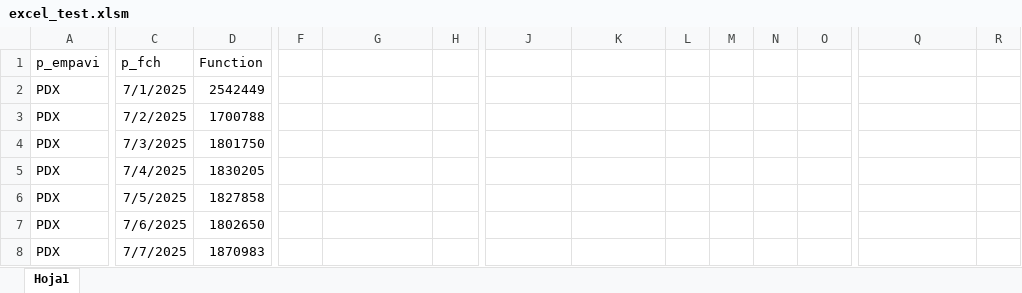
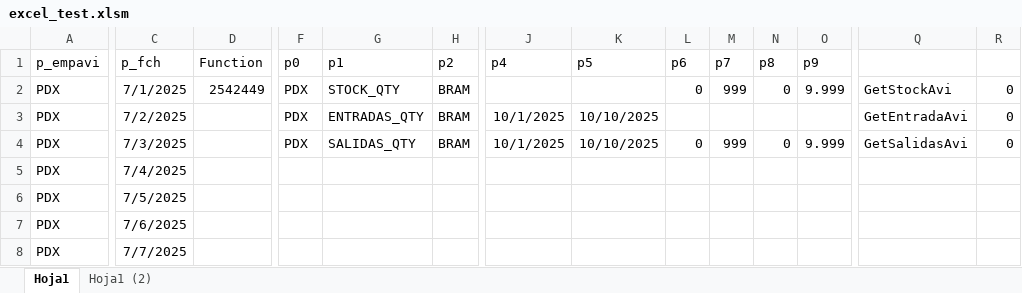
Before and after one commit to rjardi/postgresql-xls-integration, an Excel workbook: excel_test.xlsm, sheet Hoja1, drawn as a sheet; only a part is shown, gaps mark what is left out; values as stored, in another font and other column widths than the file's, no borders; the diff covers the shown part only; the diff names each change by its address in the sheet, - before the commit and + after, or states it on an @@ line.

Commit message:
feat: 3 more custom functions added in pause for testing

```diff
--- a/excel_test.xlsm (sheet Hoja1)
+++ b/excel_test.xlsm (sheet Hoja1)
+sheet tab: Hoja1 (2)
-F1: (empty)
+F1: p0
-G1: (empty)
+G1: p1
-H1: (empty)
+H1: p2
-J1: (empty)
+J1: p4
-K1: (empty)
+K1: p5
-L1: (empty)
+L1: p6
-M1: (empty)
+M1: p7
-N1: (empty)
+N1: p8
-O1: (empty)
+O1: p9
-F2:F4 (p0): (empty)
+F2:F4 (p0): PDX
-G2 (p1): (empty)
+G2 (p1): STOCK_QTY
-H2:H4 (p2): (empty)
+H2:H4 (p2): BRAM
-L2 (p6): (empty)
+L2 (p6): 0
-M2 (p7): (empty)
+M2 (p7): 999
-N2 (p8): (empty)
+N2 (p8): 0
-O2 (p9): (empty)
+O2 (p9): 9.999
-Q2: (empty)
+Q2: GetStockAvi
-R2:R4: (empty)
+R2:R4: 0
-D3 (Function): 1700788
+D3 (Function): (empty)
-G3 (p1): (empty)
+G3 (p1): ENTRADAS_QTY
-J3:J4 (p4): (empty)
+J3:J4 (p4): 10/1/2025
-K3:K4 (p5): (empty)
+K3:K4 (p5): 10/10/2025
-Q3: (empty)
+Q3: GetEntradaAvi
-D4 (Function): 1801750
+D4 (Function): (empty)
-G4 (p1): (empty)
+G4 (p1): SALIDAS_QTY
-L4 (p6): (empty)
+L4 (p6): 0
-M4 (p7): (empty)
+M4 (p7): 999
-N4 (p8): (empty)
+N4 (p8): 0
-O4 (p9): (empty)
+O4 (p9): 9.999
-Q4: (empty)
+Q4: GetSalidasAvi
-D5 (Function): 1830205
+D5 (Function): (empty)
-D6 (Function): 1827858
+D6 (Function): (empty)
-D7 (Function): 1802650
+D7 (Function): (empty)
-D8 (Function): 1870983
+D8 (Function): (empty)
```
Also changed, not shown: 300 edited cells elsewhere in this sheet, 1 other file.
